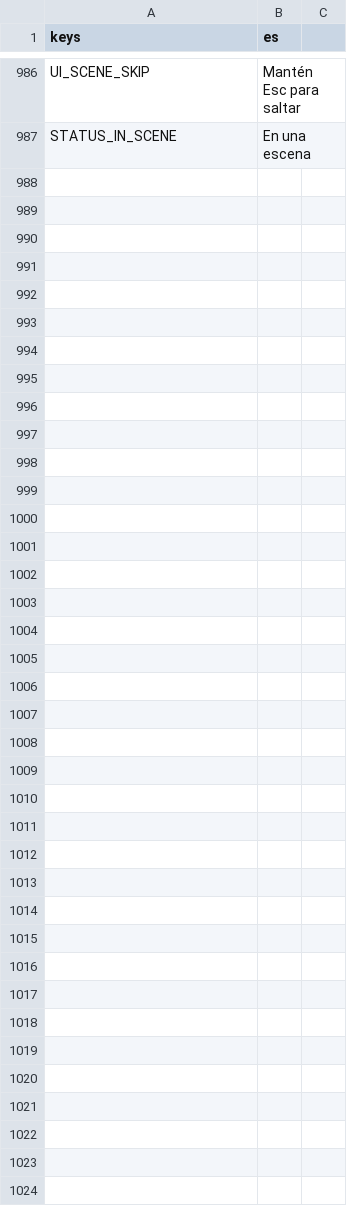
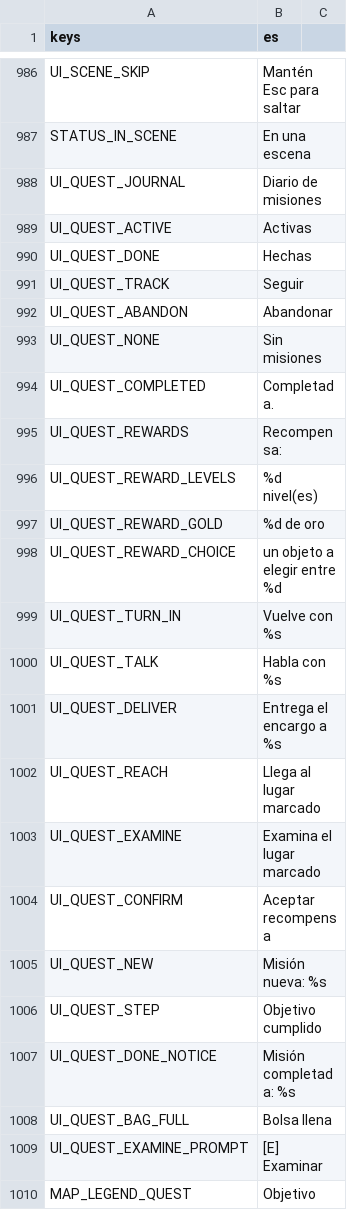
Before and after one commit to CabadaAndres11/thalandor-online-3d, a CSV file: data/texts/textos.csv, drawn as a sheet; only a part is shown, gaps mark what is left out; the diff names each change by its address in the sheet, - before the commit and + after, or states it on an @@ line.

```diff
--- a/data/texts/textos.csv
+++ b/data/texts/textos.csv
+row 988: UI_QUEST_JOURNAL | Diario de misiones
+row 989: UI_QUEST_ACTIVE | Activas
+row 990: UI_QUEST_DONE | Hechas
+row 991: UI_QUEST_TRACK | Seguir
+row 992: UI_QUEST_ABANDON | Abandonar
+row 993: UI_QUEST_NONE | Sin misiones
+row 994: UI_QUEST_COMPLETED | Completada.
+row 995: UI_QUEST_REWARDS | Recompensa:
+row 996: UI_QUEST_REWARD_LEVELS | %d nivel(es)
+row 997: UI_QUEST_REWARD_GOLD | %d de oro
+row 998: UI_QUEST_REWARD_CHOICE | un objeto a elegir entre %d
+row 999: UI_QUEST_TURN_IN | Vuelve con %s
+row 1000: UI_QUEST_TALK | Habla con %s
+row 1001: UI_QUEST_DELIVER | Entrega el encargo a %s
+row 1002: UI_QUEST_REACH | Llega al lugar marcado
+row 1003: UI_QUEST_EXAMINE | Examina el lugar marcado
+row 1004: UI_QUEST_CONFIRM | Aceptar recompensa
+row 1005: UI_QUEST_NEW | Misión nueva: %s
+row 1006: UI_QUEST_STEP | Objetivo cumplido
+row 1007: UI_QUEST_DONE_NOTICE | Misión completada: %s
+row 1008: UI_QUEST_BAG_FULL | Bolsa llena
+row 1009: UI_QUEST_EXAMINE_PROMPT | [E] Examinar
+row 1010: MAP_LEGEND_QUEST | Objetivo
```
Also changed, not shown: 21 other files.
